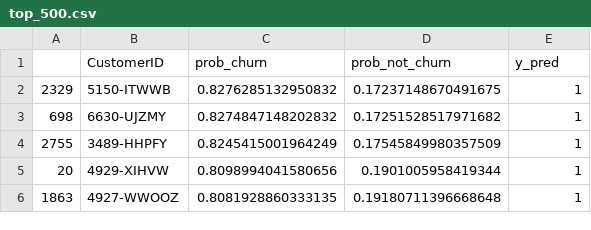
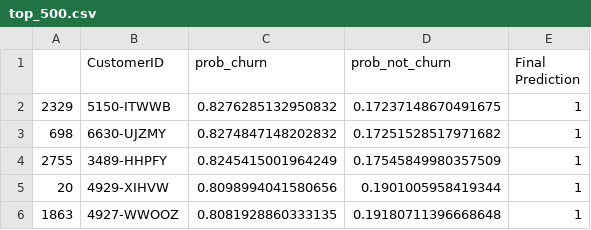
Before and after one commit to rahulshaju2981/Swan_Consulting, a CSV file: Saka/top_500.csv, drawn as a sheet; only a part is shown.

```diff
--- a/Saka/top_500.csv
+++ b/Saka/top_500.csv
@@ -1,2 +1,2 @@
-,CustomerID,prob_churn,prob_not_churn,y_pred
+,CustomerID,prob_churn,prob_not_churn,Final Prediction
 2329,5150-ITWWB,0.8276285132950832,0.17237148670491675,1
```
Also changed, not shown: Saka/full_list.csv, 1 other file.
